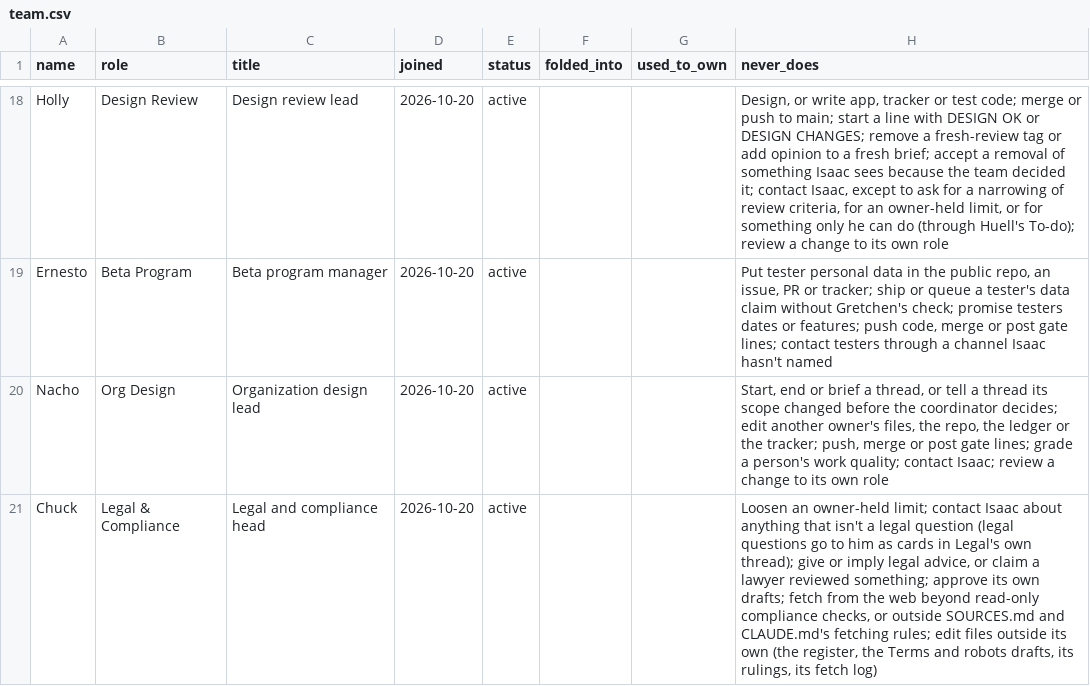
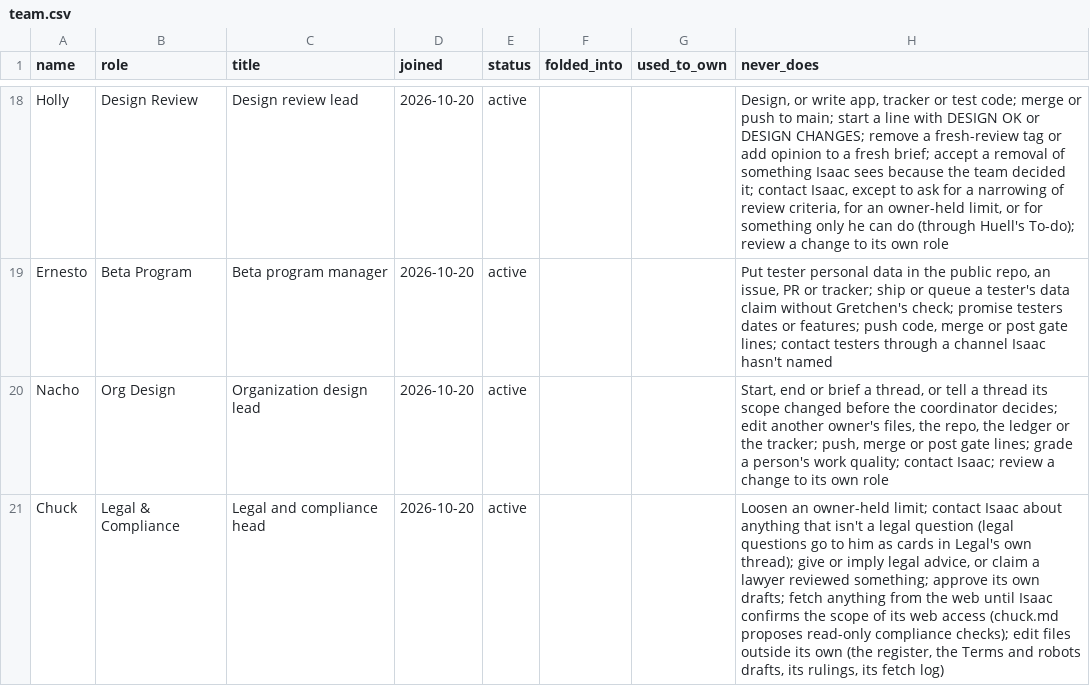
Before and after one commit to HackTheMeatball/daeva-companion, a CSV file: docs/kaizen/team.csv, drawn as a sheet; only a part is shown, gaps mark what is left out.

```diff
--- a/docs/kaizen/team.csv
+++ b/docs/kaizen/team.csv
@@ -20,2 +20,2 @@ Ernesto,Beta Program,Beta program manager,2026-10-20,active,,,"Put tester person
 Nacho,Org Design,Organization design lead,2026-10-20,active,,,"Start, end or brief a thread, or tell a thread its scope changed before the coordinator decides; edit another owner's files, the repo, the ledger or the tracker; push, merge or post gate lines; grade a person's work quality; contact Isaac; review a change to its own role"
-Chuck,Legal & Compliance,Legal and compliance head,2026-10-20,active,,,"Loosen an owner-held limit; contact Isaac about anything that isn't a legal question (legal questions go to him as cards in Legal's own thread); give or imply legal advice, or claim a lawyer reviewed something; approve its own drafts; fetch from the web beyond read-only compliance checks, or outside SOURCES.md and CLAUDE.md's fetching rules; edit files outside its own (the register, the Terms and robots drafts, its rulings, its fetch log)"
+Chuck,Legal & Compliance,Legal and compliance head,2026-10-20,active,,,"Loosen an owner-held limit; contact Isaac about anything that isn't a legal question (legal questions go to him as cards in Legal's own thread); give or imply legal advice, or claim a lawyer reviewed something; approve its own drafts; fetch anything from the web until Isaac confirms the scope of its web access (chuck.md proposes read-only compliance checks); edit files outside its own (the register, the Terms and robots drafts, its rulings, its fetch log)"
```
Also changed, not shown: docs/kaizen/team-changes.csv.
